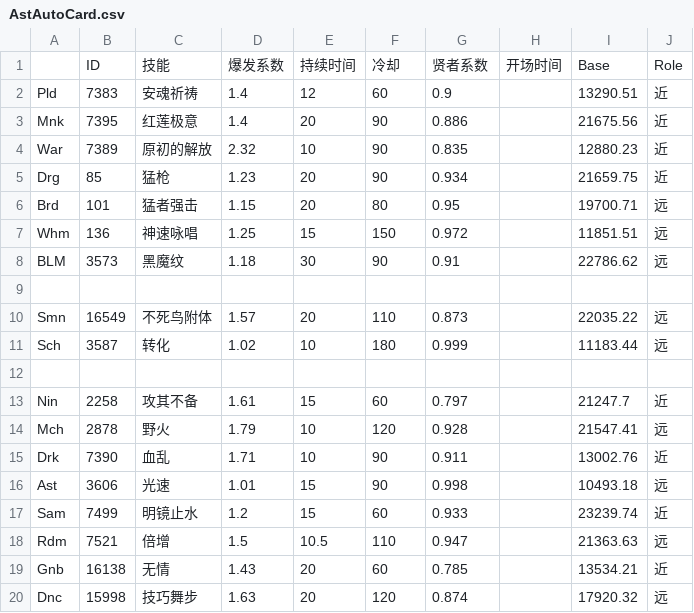
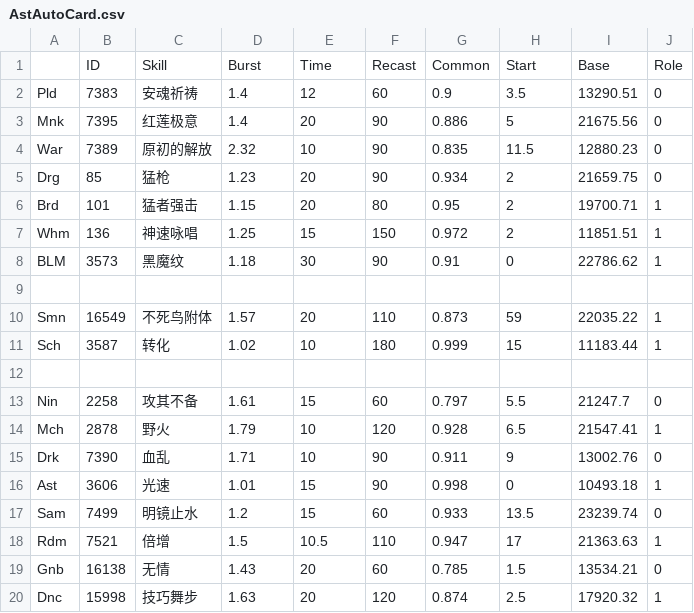
Before and after one commit to Souma-Sumire/FFXIV_Auxiliary_Tools, a CSV file: csv/AstAutoCard.csv, drawn as a sheet.

```diff
--- a/csv/AstAutoCard.csv
+++ b/csv/AstAutoCard.csv
@@ -1,20 +1,20 @@
-,ID,技能,爆发系数,持续时间,冷却,贤者系数,开场时间,Base,Role
-Pld,7383,安魂祈祷,1.4,12,60,0.9,,13290.51,近
-Mnk,7395,红莲极意,1.4,20,90,0.886,,21675.56,近
-War,7389,原初的解放,2.32,10,90,0.835,,12880.23,近
-Drg,85,猛枪,1.23,20,90,0.934,,21659.75,近
-Brd,101,猛者强击,1.15,20,80,0.95,,19700.71,远
-Whm,136,神速咏唱,1.25,15,150,0.972,,11851.51,远
-BLM,3573,黑魔纹,1.18,30,90,0.91,,22786.62,远
+,ID,Skill,Burst,Time,Recast,Common,Start,Base,Role
+Pld,7383,安魂祈祷,1.4,12,60,0.9,3.5,13290.51,0
+Mnk,7395,红莲极意,1.4,20,90,0.886,5,21675.56,0
+War,7389,原初的解放,2.32,10,90,0.835,11.5,12880.23,0
+Drg,85,猛枪,1.23,20,90,0.934,2,21659.75,0
+Brd,101,猛者强击,1.15,20,80,0.95,2,19700.71,1
+Whm,136,神速咏唱,1.25,15,150,0.972,2,11851.51,1
+BLM,3573,黑魔纹,1.18,30,90,0.91,0,22786.62,1
 ,,,,,,,,,
-Smn,16549,不死鸟附体,1.57,20,110,0.873,,22035.22,远
-Sch,3587,转化,1.02,10,180,0.999,,11183.44,远
+Smn,16549,不死鸟附体,1.57,20,110,0.873,59,22035.22,1
+Sch,3587,转化,1.02,10,180,0.999,15,11183.44,1
 ,,,,,,,,,
-Nin,2258,攻其不备,1.61,15,60,0.797,,21247.7,近
-Mch,2878,野火,1.79,10,120,0.928,,21547.41,远
-Drk,7390,血乱,1.71,10,90,0.911,,13002.76,近
-Ast,3606,光速,1.01,15,90,0.998,,10493.18,远
-Sam,7499,明镜止水,1.2,15,60,0.933,,23239.74,近
-Rdm,7521,倍增,1.5,10.5,110,0.947,,21363.63,远
-Gnb,16138,无情,1.43,20,60,0.785,,13534.21,近
-Dnc,15998,技巧舞步,1.63,20,120,0.874,,17920.32,远
+Nin,2258,攻其不备,1.61,15,60,0.797,5.5,21247.7,0
+Mch,2878,野火,1.79,10,120,0.928,6.5,21547.41,1
+Drk,7390,血乱,1.71,10,90,0.911,9,13002.76,0
+Ast,3606,光速,1.01,15,90,0.998,0,10493.18,1
+Sam,7499,明镜止水,1.2,15,60,0.933,13.5,23239.74,0
+Rdm,7521,倍增,1.5,10.5,110,0.947,17,21363.63,1
+Gnb,16138,无情,1.43,20,60,0.785,1.5,13534.21,0
+Dnc,15998,技巧舞步,1.63,20,120,0.874,2.5,17920.32,1
```
Also changed, not shown: 1 other file.
